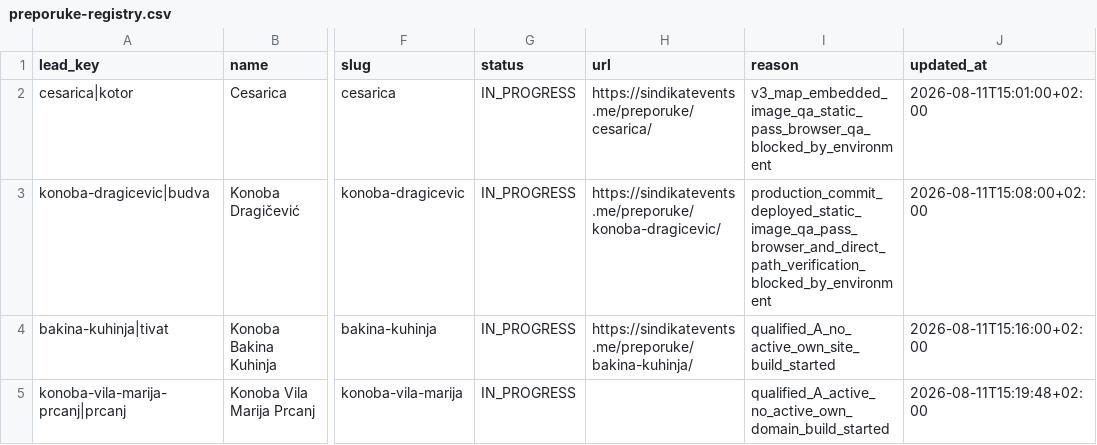
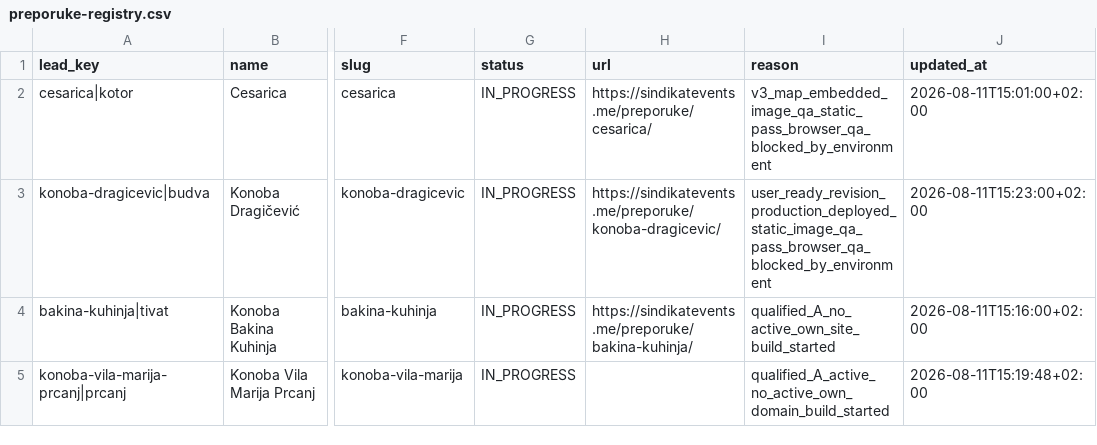
Before and after one commit to HiveSite/sindikat, a CSV file: data/preporuke-registry.csv, drawn as a sheet; only a part is shown, gaps mark what is left out; the diff names each change by its address in the sheet, - before the commit and + after, or states it on an @@ line.

Commit message:
Record Konoba Dragicevic user-ready revision

```diff
--- a/data/preporuke-registry.csv
+++ b/data/preporuke-registry.csv
-I3 (reason): production_commit_deployed_static_image_qa_pass_browser_and_direct_path_verification_blocked_by_environment
+I3 (reason): user_ready_revision_production_deployed_static_image_qa_pass_browser_qa_blocked_by_environment
-J3 (updated_at): 2026-08-11T15:08:00+02:00
+J3 (updated_at): 2026-08-11T15:23:00+02:00
```
